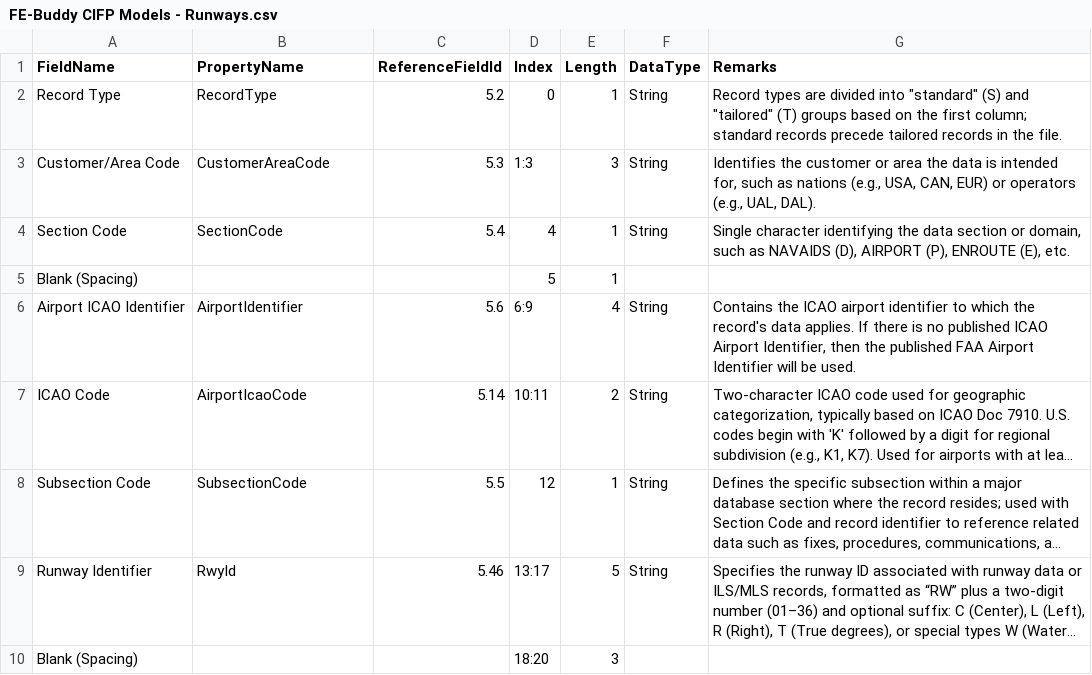
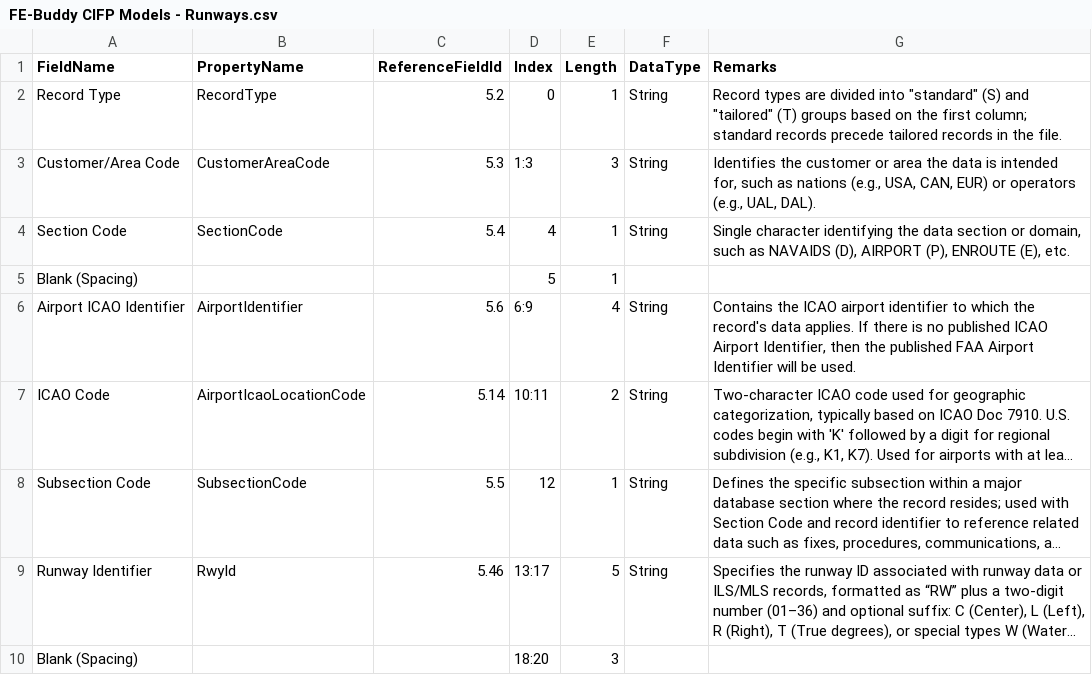
Before and after one commit to KCSanders7070/FAA_DATA_HANDLER, a CSV file: MODELS/CIFP/DevResources/FE-Buddy CIFP Models - Runways.csv, drawn as a sheet; only a part is shown; long unchanged cells end in …; the diff names each change by its address in the sheet, - before the commit and + after, or states it on an @@ line.

Commit message:
Updated "ICAO Code" to "ICAO Location Code" for clarity

```diff
--- a/MODELS/CIFP/DevResources/FE-Buddy CIFP Models - Runways.csv
+++ b/MODELS/CIFP/DevResources/FE-Buddy CIFP Models - Runways.csv
-B7 (PropertyName): AirportIcaoCode
+B7 (PropertyName): AirportIcaoLocationCode
```
Also changed, not shown: MODELS/CIFP/DevResources/FE-Buddy CIFP Models - Airports.csv, MODELS/CIFP/DevResources/FE-Buddy CIFP Models - Heliports.csv, 6 other files.
